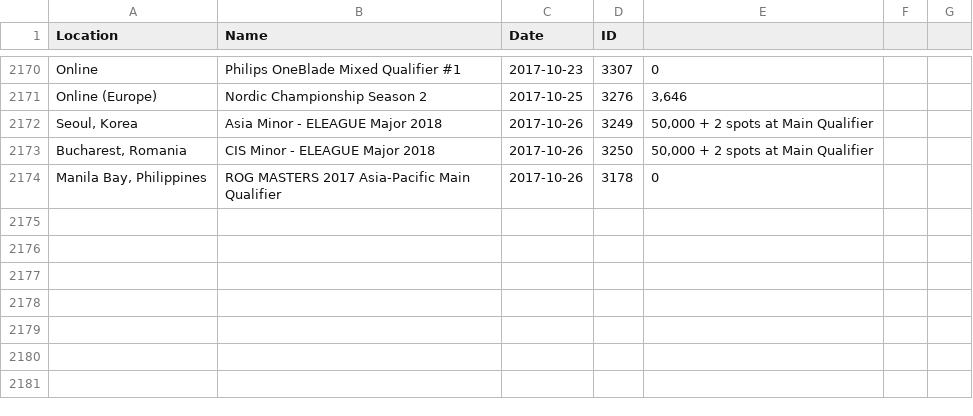
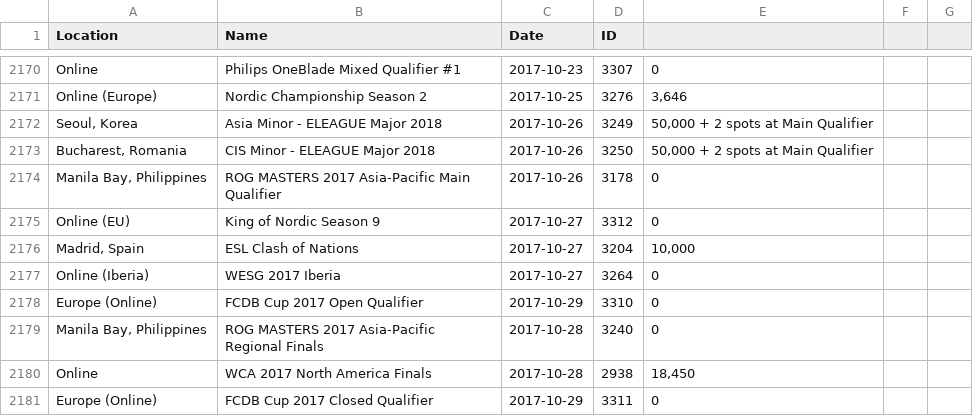
Before and after one commit to Liam-F/HLTV-Scraper, a CSV file: csv/eventIDs.csv, drawn as a sheet; only a part is shown, gaps mark what is left out.

```diff
--- a/csv/eventIDs.csv
+++ b/csv/eventIDs.csv
@@ -2174 +2174,8 @@ Online (Europe),Nordic Championship Season 2,2017-10-25,3276,"3,646"
 "Manila Bay, Philippines",ROG MASTERS 2017 Asia-Pacific Main Qualifier,2017-10-26,3178,0
+Online (EU),King of Nordic Season 9,2017-10-27,3312,0
+"Madrid, Spain",ESL Clash of Nations,2017-10-27,3204,"10,000"
+Online (Iberia),WESG 2017 Iberia,2017-10-27,3264,0
+Europe (Online),FCDB Cup 2017 Open Qualifier,2017-10-29,3310,0
+"Manila Bay, Philippines",ROG MASTERS 2017 Asia-Pacific Regional Finals,2017-10-28,3240,0
+Online,WCA 2017 North America Finals,2017-10-28,2938,"18,450"
+Europe (Online),FCDB Cup 2017 Closed Qualifier,2017-10-29,3311,0
```
Also changed, not shown: csv/completedEvents.csv, csv/eventPrizes.csv, 6 other files.
